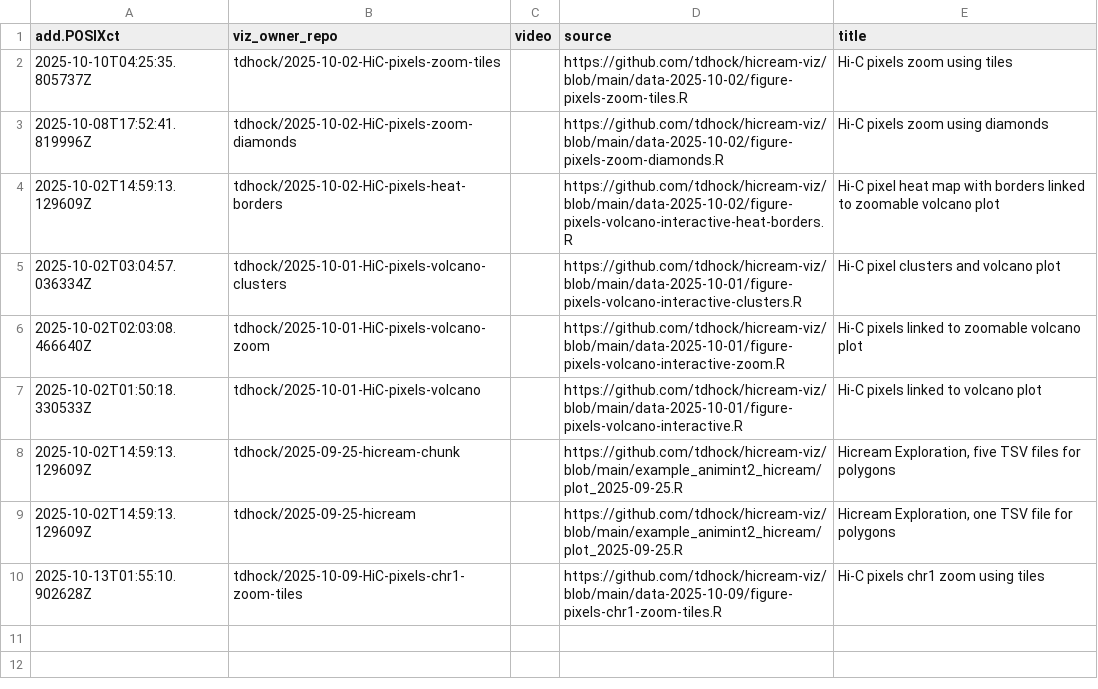
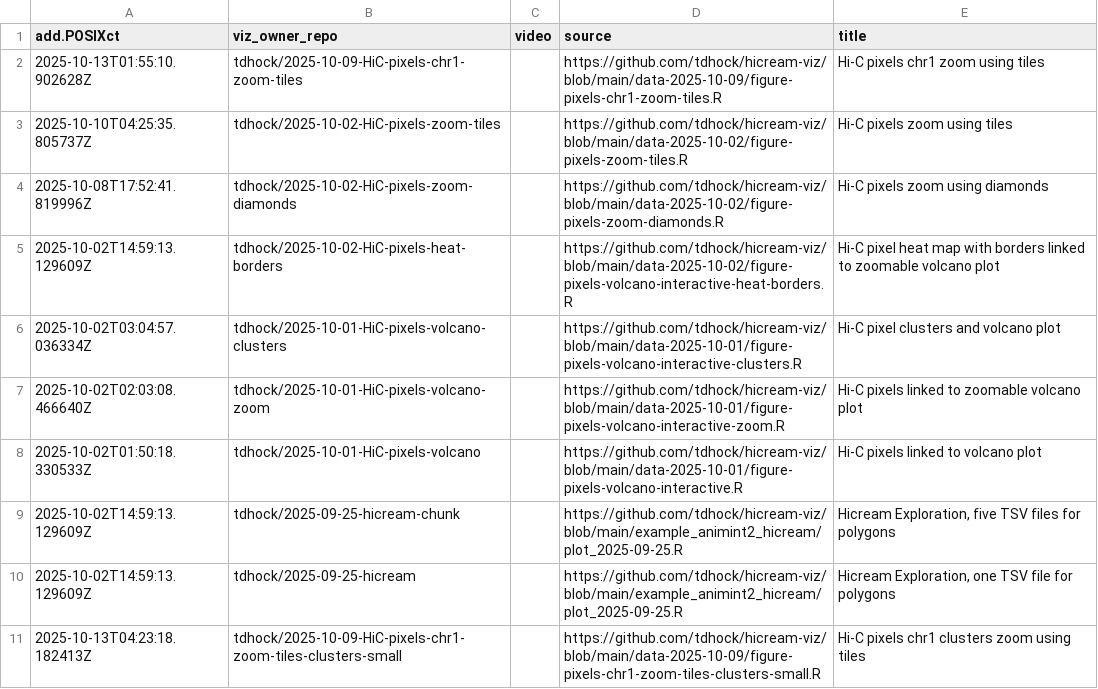
Before and after one commit to tdhock/gallery-hic, a CSV file: meta.csv, drawn as a sheet.

```diff
--- a/meta.csv
+++ b/meta.csv
@@ -1,2 +1,3 @@
 add.POSIXct,viz_owner_repo,video,source,title
+2025-10-13T01:55:10.902628Z,tdhock/2025-10-09-HiC-pixels-chr1-zoom-tiles,,https://github.com/tdhock/hicream-viz/blob/main/data-2025-10-09/figure-pixels-chr1-zoom-tiles.R,Hi-C pixels chr1 zoom using tiles
 2025-10-10T04:25:35.805737Z,tdhock/2025-10-02-HiC-pixels-zoom-tiles,,https://github.com/tdhock/hicream-viz/blob/main/data-2025-10-02/figure-pixels-zoom-tiles.R,Hi-C pixels zoom using tiles
@@ -9,2 +10,2 @@ add.POSIXct,viz_owner_repo,video,source,title
 2025-10-02T14:59:13.129609Z,tdhock/2025-09-25-hicream,,https://github.com/tdhock/hicream-viz/blob/main/example_animint2_hicream/plot_2025-09-25.R,"Hicream Exploration, one TSV file for polygons"
-2025-10-13T01:55:10.902628Z,tdhock/2025-10-09-HiC-pixels-chr1-zoom-tiles,,https://github.com/tdhock/hicream-viz/blob/main/data-2025-10-09/figure-pixels-chr1-zoom-tiles.R,Hi-C pixels chr1 zoom using tiles
+2025-10-13T04:23:18.182413Z,tdhock/2025-10-09-HiC-pixels-chr1-zoom-tiles-clusters-small,,https://github.com/tdhock/hicream-viz/blob/main/data-2025-10-09/figure-pixels-chr1-zoom-tiles-clusters-small.R,Hi-C pixels chr1 clusters zoom using tiles
```
Also changed, not shown: 3 other files.
